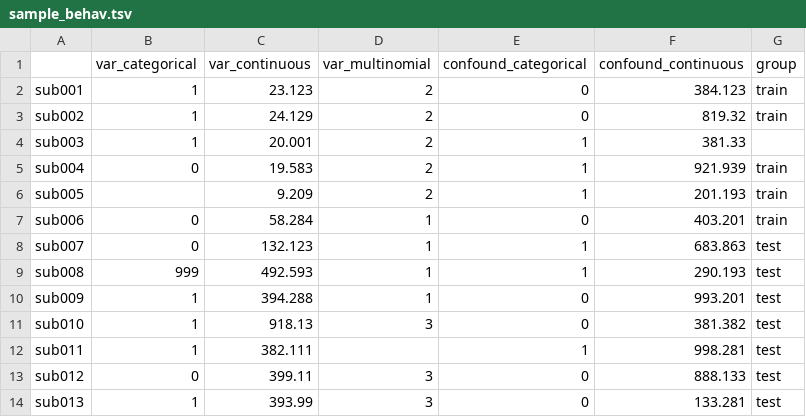
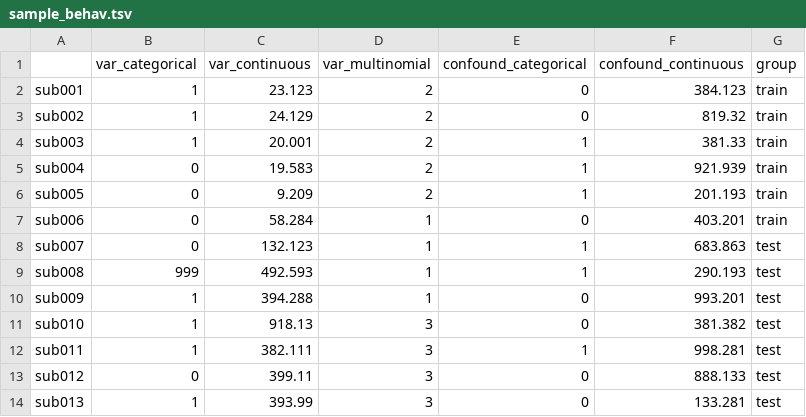
Before and after one commit to lukassnoek/skbold, a TSV file: skbold/data/test_data/sample_behav.tsv, drawn as a sheet.

```diff
--- a/skbold/data/test_data/sample_behav.tsv
+++ b/skbold/data/test_data/sample_behav.tsv
@@ -3,5 +3,5 @@ sub001	1	23.123	2	0	384.123	train
 sub002	1	24.129	2	0	819.32	train
-sub003	1	20.001	2	1	381.33	
+sub003	1	20.001	2	1	381.33	train
 sub004	0	19.583	2	1	921.939	train
-sub005		9.209	2	1	201.193	train
+sub005	0	9.209	2	1	201.193	train
 sub006	0	58.284	1	0	403.201	train
@@ -11,3 +11,3 @@ sub009	1	394.288	1	0	993.201	test
 sub010	1	918.13	3	0	381.382	test
-sub011	1	382.111		1	998.281	test
+sub011	1	382.111	3	1	998.281	test
 sub012	0	399.11	3	0	888.133	test
```
Also changed, not shown: 2 other files.
